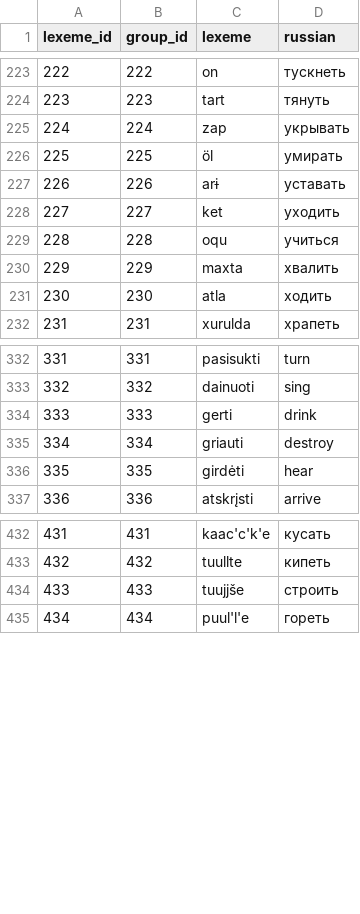
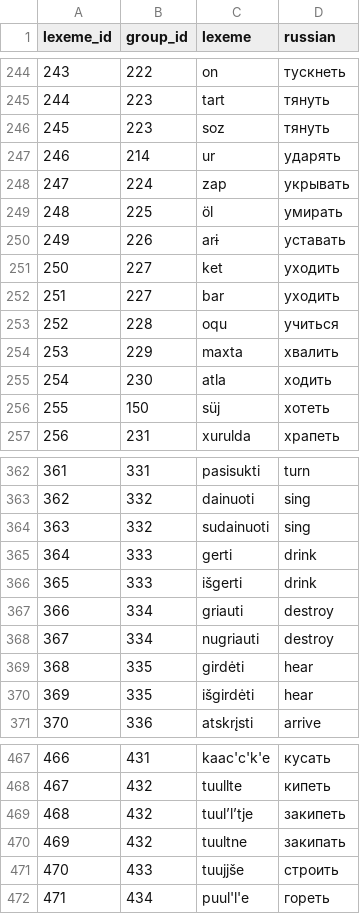
Before and after one commit to hse-adb/ADB, a CSV file: ADB/data/lexemes.csv, drawn as a sheet; only a part is shown, gaps mark what is left out; the diff covers the shown part only; the diff names each change by its address in the sheet, - before the commit and + after, or states it on an @@ line.

```diff
--- a/ADB/data/lexemes.csv
+++ b/ADB/data/lexemes.csv
@@ column A (lexeme_id) renumbered from row 50 down @@
+row 246: 245 | 223 | soz | тянуть
+row 247: 246 | 214 | ur | ударять
+row 252: 251 | 227 | bar | уходить
+row 256: 255 | 150 | süj | хотеть
+row 364: 363 | 332 | sudainuoti | sing
+row 366: 365 | 333 | išgerti | drink
+row 368: 367 | 334 | nugriauti | destroy
+row 370: 369 | 335 | išgirdėti | hear
+row 469: 468 | 432 | tuul’l’tje | закипеть
+row 470: 469 | 432 | tuultne | закипать
```
Also changed, not shown: 34 added rows elsewhere in this file, ADB/data/frames.csv, ADB/data/frames_concepticon.csv, 7 other files.
